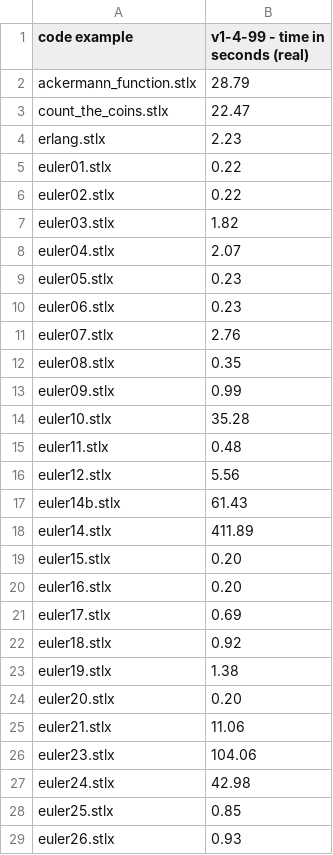
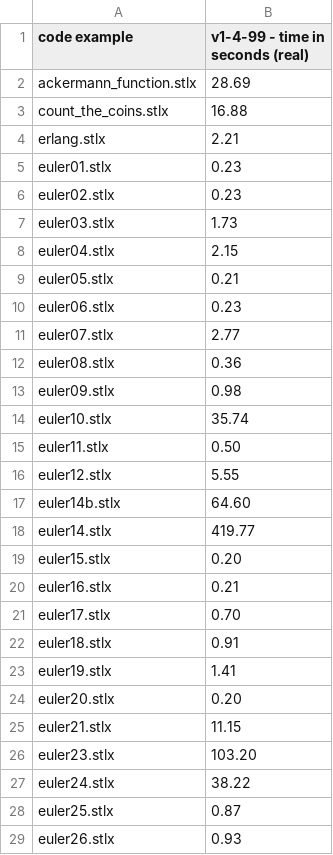
Before and after one commit to herrmanntom/setlX, a CSV file: example_SetlX_code/performance_test_code/results/workstation-fuNetwork_v1-4-99.real.csv, drawn as a sheet; only a part is shown; the diff covers the shown part only.

```diff
--- a/example_SetlX_code/performance_test_code/results/workstation-fuNetwork_v1-4-99.real.csv
+++ b/example_SetlX_code/performance_test_code/results/workstation-fuNetwork_v1-4-99.real.csv
@@ -1,29 +1,29 @@
 code example,v1-4-99 - time in seconds (real)
-ackermann_function.stlx,28.79
-count_the_coins.stlx,22.47
-erlang.stlx,2.23
-euler01.stlx,0.22
-euler02.stlx,0.22
-euler03.stlx,1.82
-euler04.stlx,2.07
-euler05.stlx,0.23
+ackermann_function.stlx,28.69
+count_the_coins.stlx,16.88
+erlang.stlx,2.21
+euler01.stlx,0.23
+euler02.stlx,0.23
+euler03.stlx,1.73
+euler04.stlx,2.15
+euler05.stlx,0.21
 euler06.stlx,0.23
-euler07.stlx,2.76
-euler08.stlx,0.35
-euler09.stlx,0.99
-euler10.stlx,35.28
-euler11.stlx,0.48
-euler12.stlx,5.56
-euler14b.stlx,61.43
-euler14.stlx,411.89
+euler07.stlx,2.77
+euler08.stlx,0.36
+euler09.stlx,0.98
+euler10.stlx,35.74
+euler11.stlx,0.50
+euler12.stlx,5.55
+euler14b.stlx,64.60
+euler14.stlx,419.77
 euler15.stlx,0.20
-euler16.stlx,0.20
-euler17.stlx,0.69
-euler18.stlx,0.92
-euler19.stlx,1.38
+euler16.stlx,0.21
+euler17.stlx,0.70
+euler18.stlx,0.91
+euler19.stlx,1.41
 euler20.stlx,0.20
-euler21.stlx,11.06
-euler23.stlx,104.06
-euler24.stlx,42.98
-euler25.stlx,0.85
+euler21.stlx,11.15
+euler23.stlx,103.20
+euler24.stlx,38.22
+euler25.stlx,0.87
 euler26.stlx,0.93
```
Also changed, not shown: 32 edited cells elsewhere in this file, example_SetlX_code/performance_test_code/results/workstation-fuNetwork_v1-4-99.sys.csv, example_SetlX_code/performance_test_code/results/workstation-fuNetwork_v1-4-99.user.csv.
